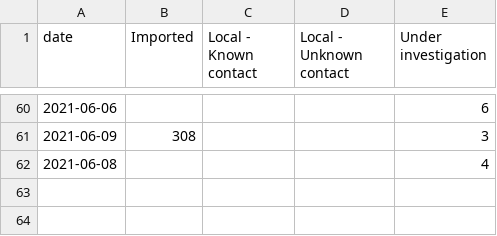
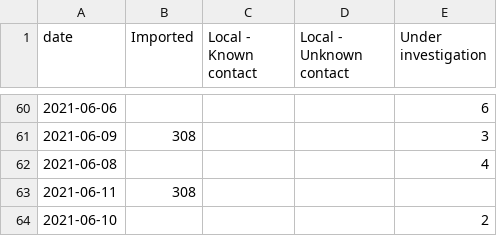
Before and after one commit to cj13579/bda-covid, a CSV file: csv/case_breakdown.csv, drawn as a sheet; only a part is shown, gaps mark what is left out.

Commit message:
Add data from 12June2021

```diff
--- a/csv/case_breakdown.csv
+++ b/csv/case_breakdown.csv
@@ -62 +62,3 @@ date,Imported,Local - Known contact,Local - Unknown contact,Under investigation
 2021-06-08,,,,4
+2021-06-11,308,,,
+2021-06-10,,,,2
```
